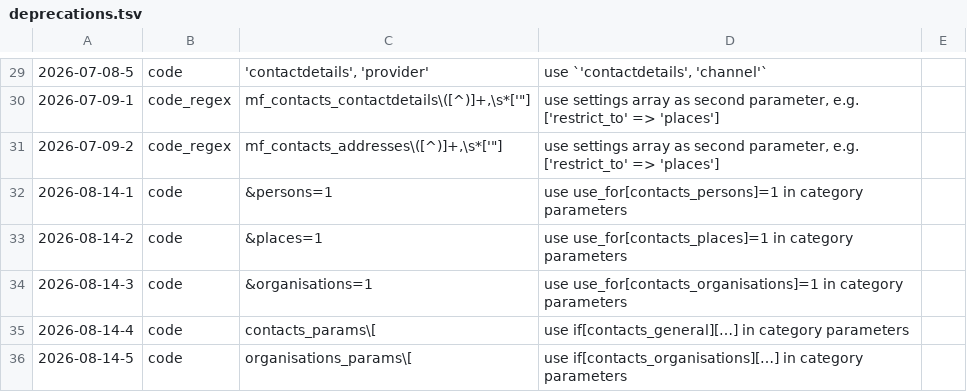
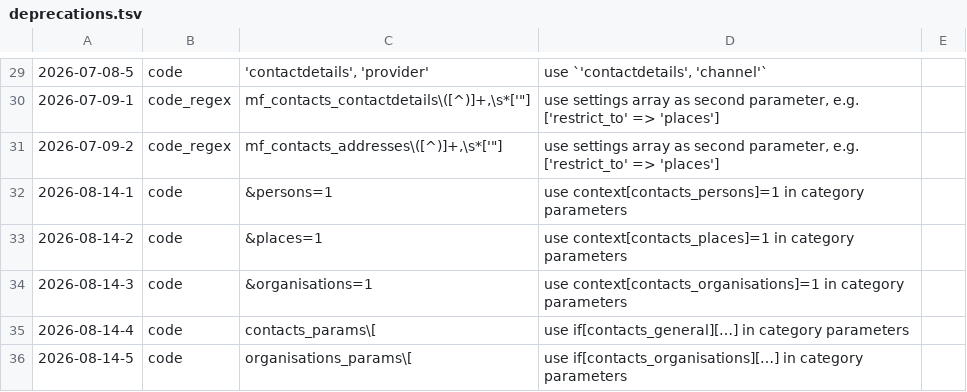
Before and after one commit to koenige/modules-contacts, a TSV file: configuration/deprecations.tsv, drawn as a sheet; only a part is shown, gaps mark what is left out.

Commit message:
settings: rename parameter setting `use_for` to `context` in default module, function to mf_default_category_context()

```diff
--- a/configuration/deprecations.tsv
+++ b/configuration/deprecations.tsv
@@ -31,5 +31,5 @@
 2026-07-09-2	code_regex	mf_contacts_addresses\([^)]+,\s*['"]	use settings array as second parameter, e.g. ['restrict_to' => 'places']
-2026-08-14-1	code	&persons=1	use use_for[contacts_persons]=1 in category parameters
-2026-08-14-2	code	&places=1	use use_for[contacts_places]=1 in category parameters
-2026-08-14-3	code	&organisations=1	use use_for[contacts_organisations]=1 in category parameters
+2026-08-14-1	code	&persons=1	use context[contacts_persons]=1 in category parameters
+2026-08-14-2	code	&places=1	use context[contacts_places]=1 in category parameters
+2026-08-14-3	code	&organisations=1	use context[contacts_organisations]=1 in category parameters
 2026-08-14-4	code	contacts_params\[	use if[contacts_general][…] in category parameters
```
Also changed, not shown: 4 other files.
